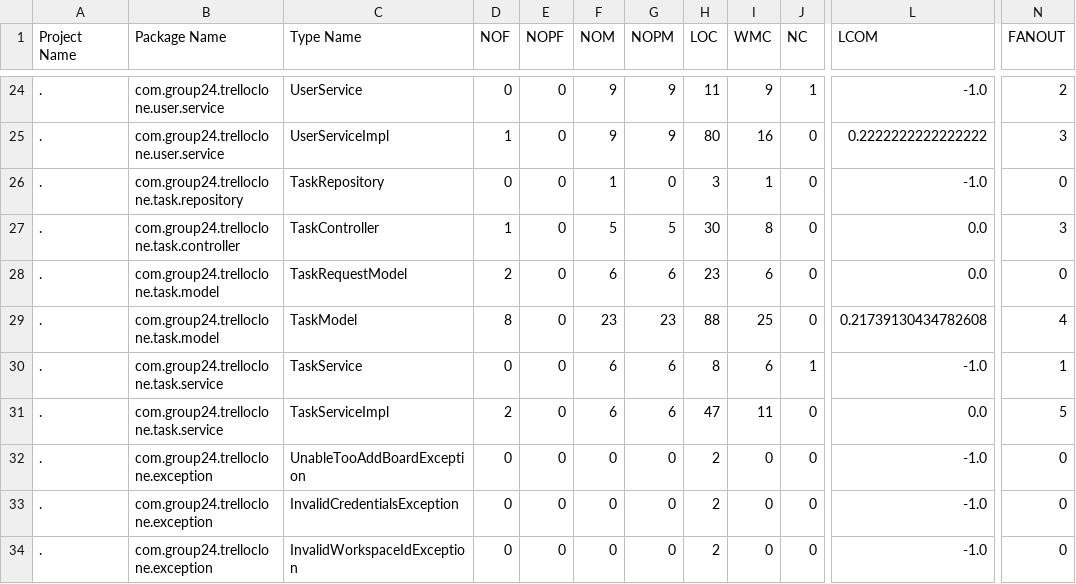
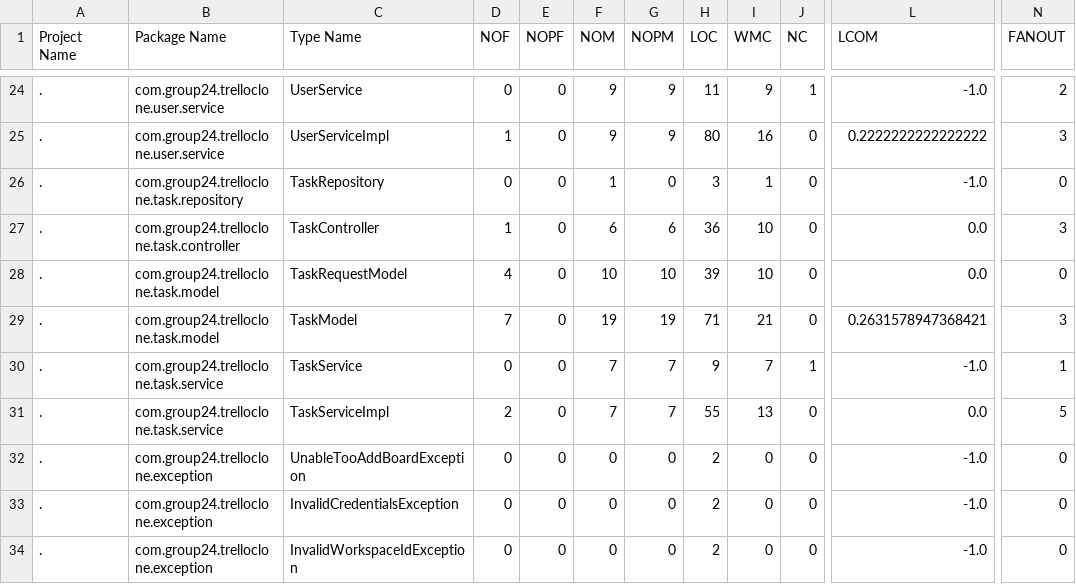
Before and after one commit to JamesMcK4/software-dev-group-project, a CSV file: src/main/java/com/group24/code_quality/typeMetrics.csv, drawn as a sheet; only a part is shown, gaps mark what is left out; the diff covers the shown part only; the diff names each change by its address in the sheet, - before the commit and + after, or states it on an @@ line.

```diff
--- a/src/main/java/com/group24/code_quality/typeMetrics.csv
+++ b/src/main/java/com/group24/code_quality/typeMetrics.csv
-F27 (NOM): 5
+F27 (NOM): 6
-G27 (NOPM): 5
+G27 (NOPM): 6
-H27 (LOC): 30
+H27 (LOC): 36
-I27 (WMC): 8
+I27 (WMC): 10
-D28 (NOF): 2
+D28 (NOF): 4
-F28 (NOM): 6
+F28 (NOM): 10
-G28 (NOPM): 6
+G28 (NOPM): 10
-H28 (LOC): 23
+H28 (LOC): 39
-I28 (WMC): 6
+I28 (WMC): 10
-D29 (NOF): 8
+D29 (NOF): 7
-F29 (NOM): 23
+F29 (NOM): 19
-G29 (NOPM): 23
+G29 (NOPM): 19
-H29 (LOC): 88
+H29 (LOC): 71
-I29 (WMC): 25
+I29 (WMC): 21
-L29 (LCOM): 0.21739130434782608
+L29 (LCOM): 0.2631578947368421
-N29 (FANOUT): 4
+N29 (FANOUT): 3
-F30:F31 (NOM): 6
+F30:F31 (NOM): 7
-G30:G31 (NOPM): 6
+G30:G31 (NOPM): 7
-H30 (LOC): 8
+H30 (LOC): 9
-I30 (WMC): 6
+I30 (WMC): 7
-H31 (LOC): 47
+H31 (LOC): 55
-I31 (WMC): 11
+I31 (WMC): 13
```
Also changed, not shown: 16 edited cells elsewhere in this file, src/main/java/com/group24/code_quality/designCodeSmells.csv, src/main/java/com/group24/code_quality/implementationCodeSmells.csv, 9 other files.
